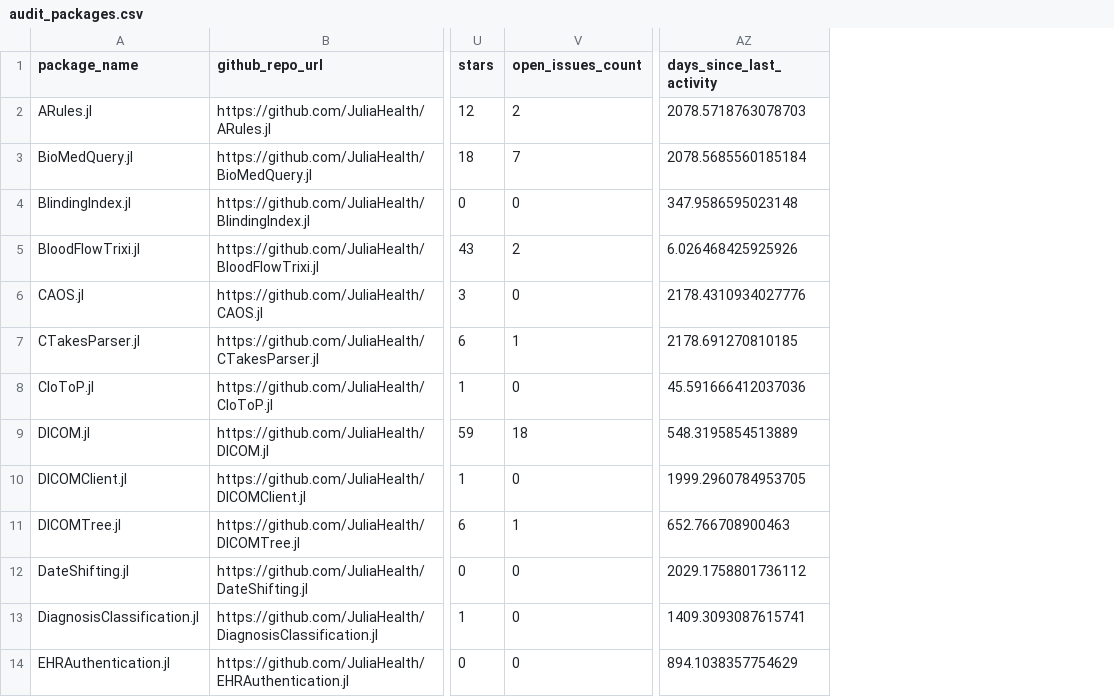
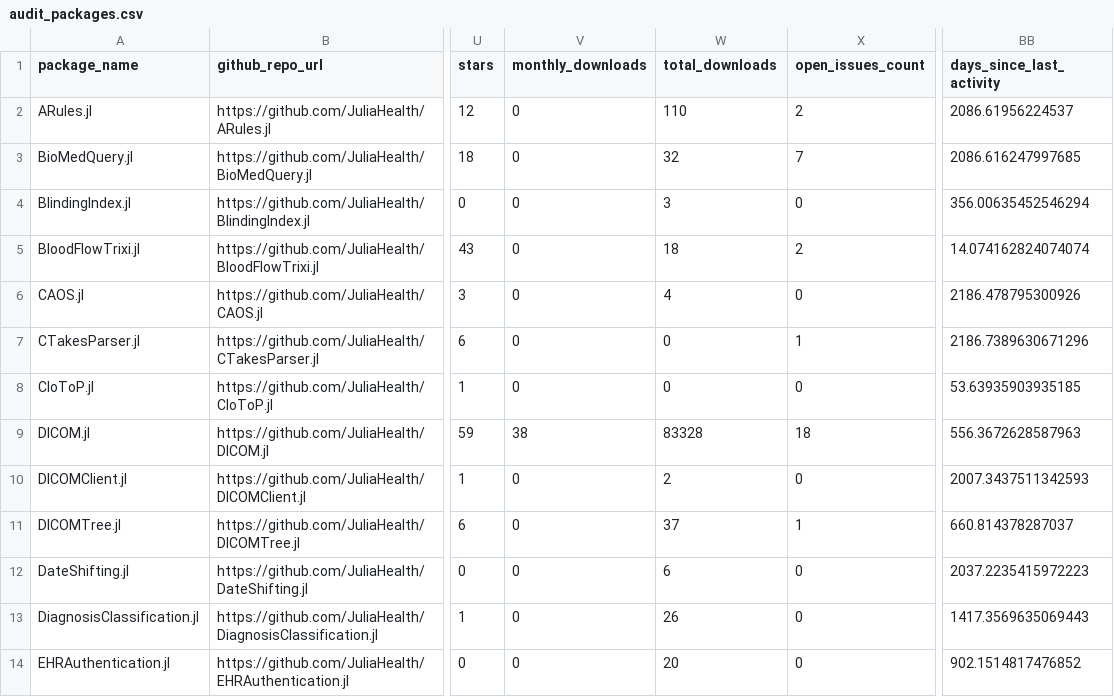
Before and after one commit to JuliaHealth/JuliaHealthAudit, a CSV file: data/results/audit_packages.csv, drawn as a sheet; only a part is shown, gaps mark what is left out; addresses are those after the commit; the diff covers the shown part only; the diff names each change by its address in the sheet, - before the commit and + after, or states it on an @@ line.

```diff
--- a/data/results/audit_packages.csv
+++ b/data/results/audit_packages.csv
+column V (monthly_downloads), rows 2-14: 0 | 0 | 0 | 0 | 0 | 0 | 0 | 38 | 0 | 0 | 0 | 0 | 0
+column W (total_downloads), rows 2-14: 110 | 32 | 3 | 18 | 4 | 0 | 0 | 83328 | 2 | 37 | 6 | 26 | 20
-BB2 (days_since_last_activity): 2078.5718763078703
+BB2 (days_since_last_activity): 2086.61956224537
-BB3 (days_since_last_activity): 2078.5685560185184
+BB3 (days_since_last_activity): 2086.616247997685
-BB4 (days_since_last_activity): 347.9586595023148
+BB4 (days_since_last_activity): 356.00635452546294
-BB5 (days_since_last_activity): 6.026468425925926
+BB5 (days_since_last_activity): 14.074162824074074
-BB6 (days_since_last_activity): 2178.4310934027776
+BB6 (days_since_last_activity): 2186.478795300926
-BB7 (days_since_last_activity): 2178.691270810185
+BB7 (days_since_last_activity): 2186.7389630671296
-BB8 (days_since_last_activity): 45.591666412037036
+BB8 (days_since_last_activity): 53.63935903935185
-BB9 (days_since_last_activity): 548.3195854513889
+BB9 (days_since_last_activity): 556.3672628587963
-BB10 (days_since_last_activity): 1999.2960784953705
+BB10 (days_since_last_activity): 2007.3437511342593
-BB11 (days_since_last_activity): 652.766708900463
+BB11 (days_since_last_activity): 660.814378287037
-BB12 (days_since_last_activity): 2029.1758801736112
+BB12 (days_since_last_activity): 2037.2235415972223
-BB13 (days_since_last_activity): 1409.3093087615741
+BB13 (days_since_last_activity): 1417.3569635069443
-BB14 (days_since_last_activity): 894.1038357754629
+BB14 (days_since_last_activity): 902.1514817476852
```
Also changed, not shown: 59 edited cells elsewhere in this file, data/results/audit_contributors.csv, data/results/audit_non_packages.csv, 19 other files.
